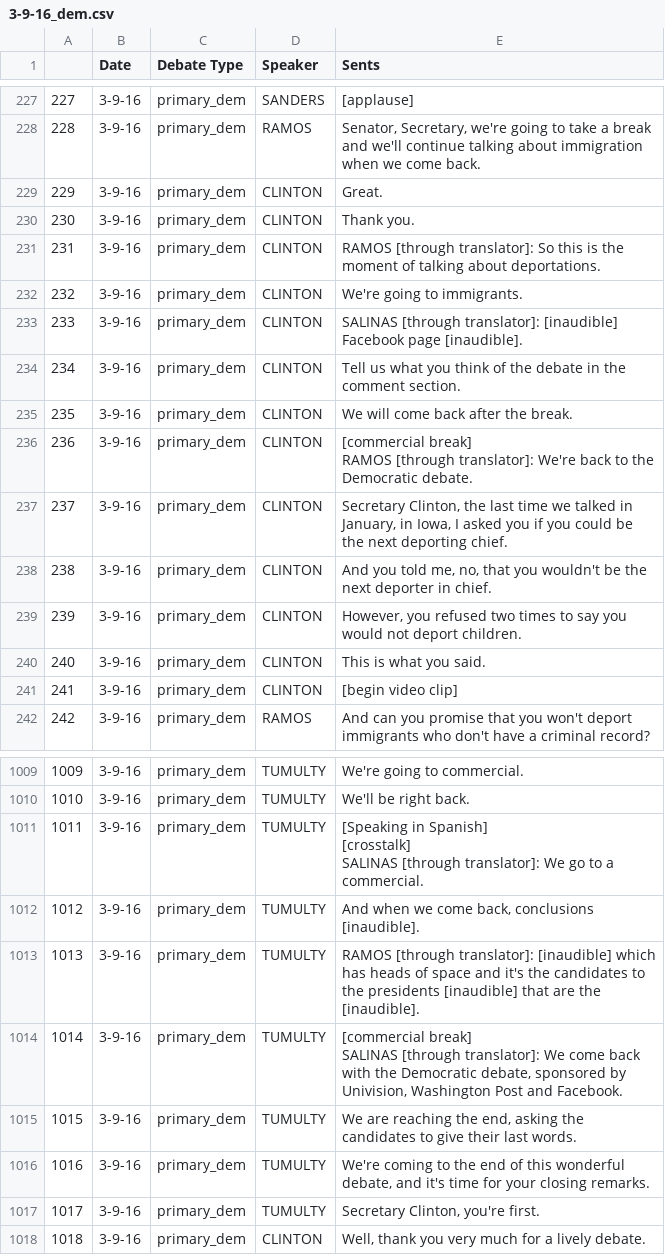
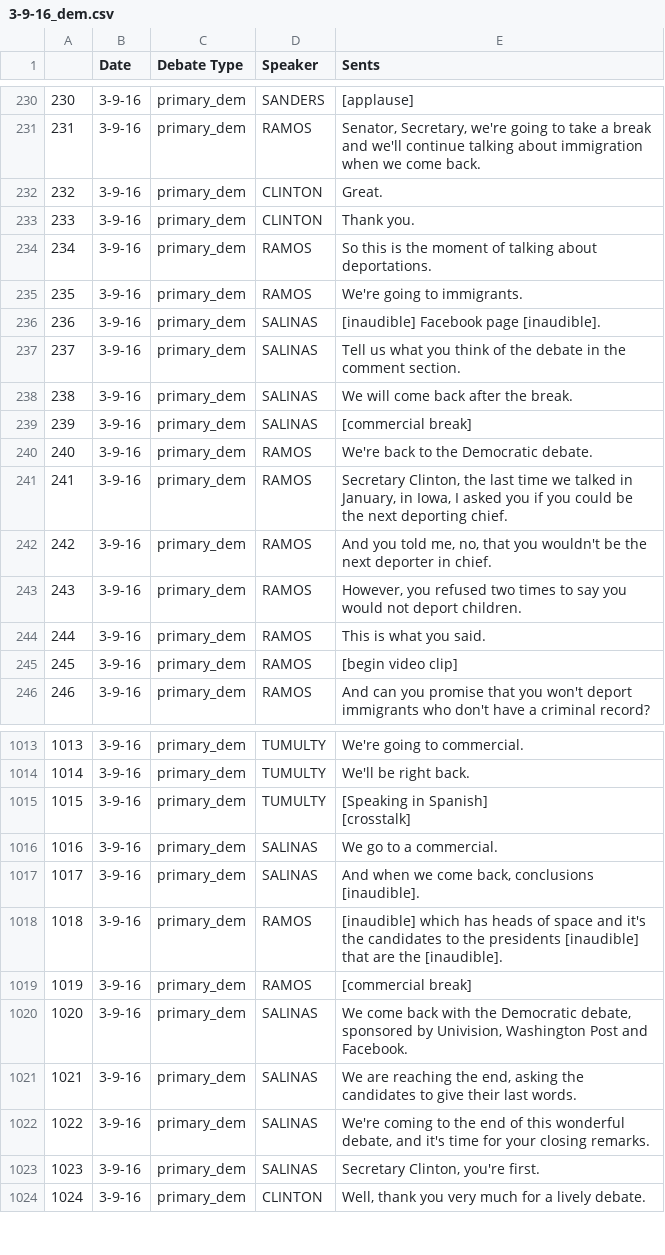
Before and after one commit to Data-Science-for-Linguists/2016-Debates-and-Referring-Expressions, a CSV file: data/Debates/csv/3-9-16_dem.csv, drawn as a sheet; only a part is shown, gaps mark what is left out; addresses are those after the commit; ↵ is a line break in a cell; the diff covers the shown part only; the diff names each change by its address in the sheet, - before the commit and + after, or states it on an @@ line.

```diff
--- a/data/Debates/csv/3-9-16_dem.csv
+++ b/data/Debates/csv/3-9-16_dem.csv
@@ column A renumbered from row 4 down @@
-D234:D235 (Speaker): CLINTON
+D234:D235 (Speaker): RAMOS
-E234 (Sents): RAMOS [through translator]: So this…
+E234 (Sents): So this…
-D236:D238 (Speaker): CLINTON
+D236:D238 (Speaker): SALINAS
-E236 (Sents): SALINAS [through translator]: [inaudible] Facebook…
+E236 (Sents): [inaudible] Facebook…
+row 239: 239 | 3-9-16 | primary_dem | SALINAS | [commercial break]
-D240:D245 (Speaker): CLINTON
+D240:D245 (Speaker): RAMOS
-E240 (Sents): [commercial break] ↵ RAMOS [through translator]: We're back…
+E240 (Sents): We're back…
-E1015 (Sents): …Spanish] ↵ [crosstalk] ↵ SALINAS [through translator]: We go to a commercial.
+E1015 (Sents): …Spanish] ↵ [crosstalk]
+row 1016: 1016 | 3-9-16 | primary_dem | SALINAS | We go to a commercial.
-D1017 (Speaker): TUMULTY
+D1017 (Speaker): SALINAS
-D1018 (Speaker): TUMULTY
+D1018 (Speaker): RAMOS
-E1018 (Sents): RAMOS [through translator]: [inaudible] which…
+E1018 (Sents): [inaudible] which…
+row 1019: 1019 | 3-9-16 | primary_dem | RAMOS | [commercial break]
-D1020:D1023 (Speaker): TUMULTY
+D1020:D1023 (Speaker): SALINAS
-E1020 (Sents): [commercial break] ↵ SALINAS [through translator]: We come…
+E1020 (Sents): We come…
```
Also changed, not shown: 3 added rows and 64 edited cells elsewhere in this file, 2 other files.
